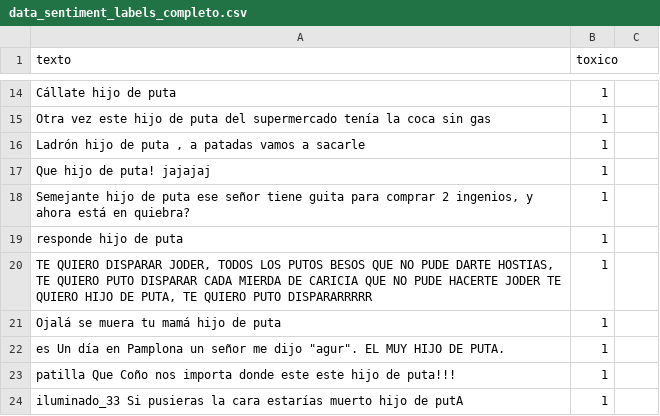
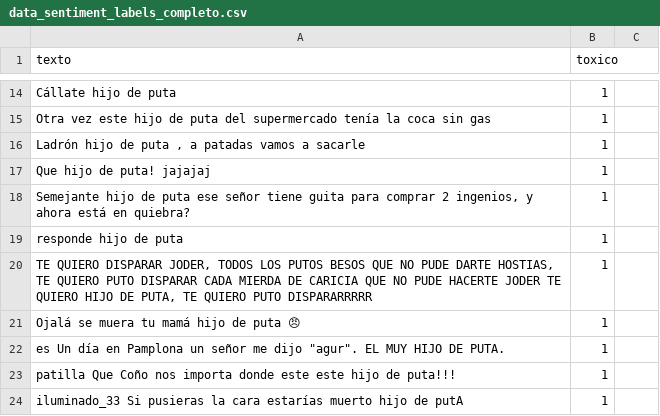
Before and after one commit to SpRdgz/TFM, a CSV file: 00_Dataset/data_sentiment_labels_completo.csv, drawn as a sheet; only a part is shown, gaps mark what is left out; the diff covers the shown part only.

```diff
--- a/00_Dataset/data_sentiment_labels_completo.csv
+++ b/00_Dataset/data_sentiment_labels_completo.csv
@@ -20,3 +20,3 @@ responde hijo de puta;1;
 TE QUIERO DISPARAR JODER, TODOS LOS PUTOS BESOS QUE NO PUDE DARTE HOSTIAS, TE QUIERO PUTO DISPARAR CADA MIERDA DE CARICIA QUE NO PUDE HACERTE JODER TE QUIERO HIJO DE PUTA, TE QUIERO PUTO DISPARARRRRR ;1;
-Ojalá se muera tu mamá hijo de puta ;1;
+Ojalá se muera tu mamá hijo de puta 😠 ;1;
 "es Un día en Pamplona un señor me dijo ""agur"". EL MUY HIJO DE PUTA.";1;
```
Also changed, not shown: 33 added rows, 2 removed rows and 23 edited cells elsewhere in this file, 3 other files.
